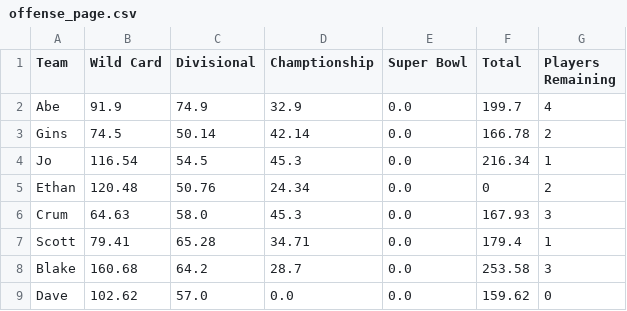
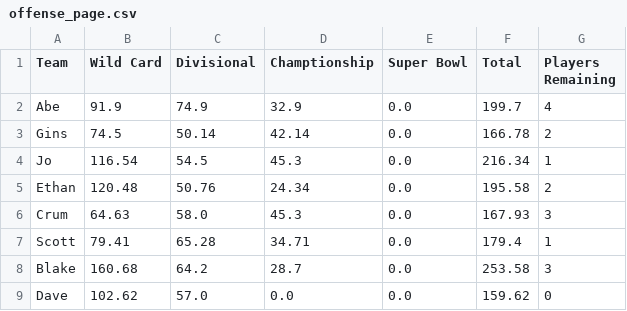
Before and after one commit to ethanewing1/playoff_league_app, a CSV file: league_pages/offense_page.csv, drawn as a sheet.

```diff
--- a/league_pages/offense_page.csv
+++ b/league_pages/offense_page.csv
@@ -4,3 +4,3 @@ Gins,74.5,50.14,42.14,0.0,166.78,2
 Jo,116.54,54.5,45.3,0.0,216.34,1
-Ethan,120.48,50.76,24.34,0.0,0,2
+Ethan,120.48,50.76,24.34,0.0,195.58,2
 Crum,64.63,58.0,45.3,0.0,167.93,3
```
Also changed, not shown: 1 other file.
